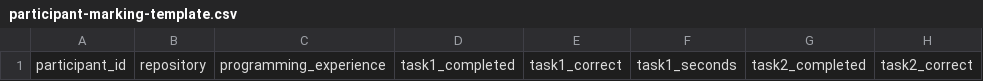
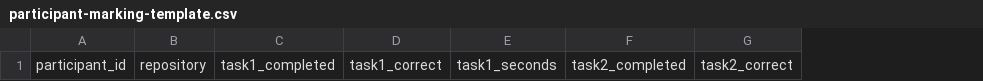
Before and after one commit to ionuthub/AI-Assisted_Repository_Comprehension_System_for_Software_Onboarding_and_Maintenance, a CSV file: study/participant-marking-template.csv, drawn as a sheet; only a part is shown; the diff names each change by its address in the sheet, - before the commit and + after, or states it on an @@ line.

Commit message:
Remove unnecessary participant experience field

```diff
--- a/study/participant-marking-template.csv
+++ b/study/participant-marking-template.csv
-column C, row 1: programming_experience
```
